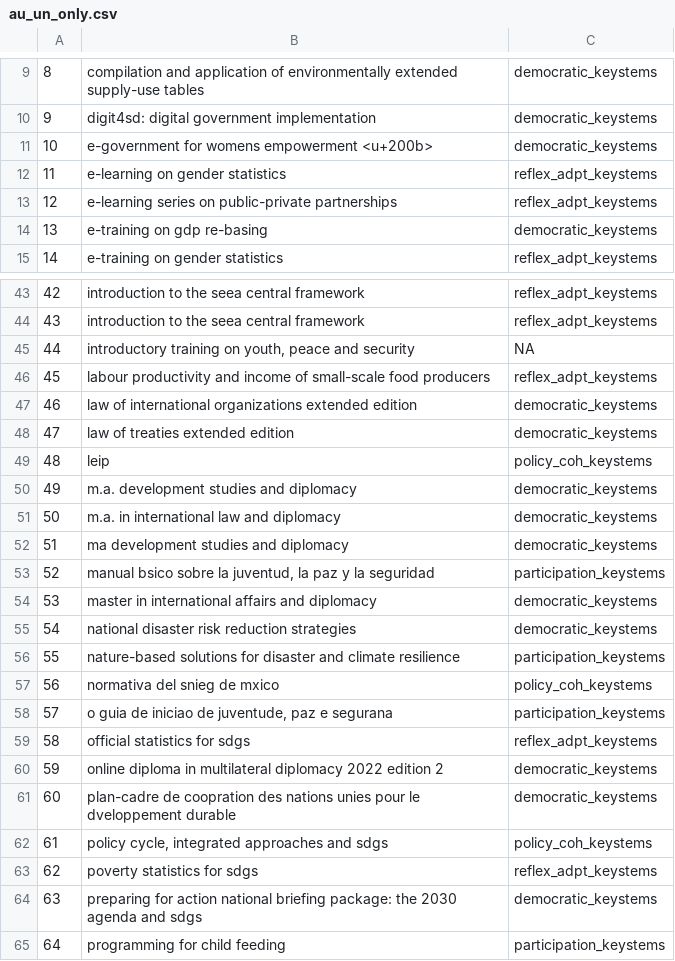
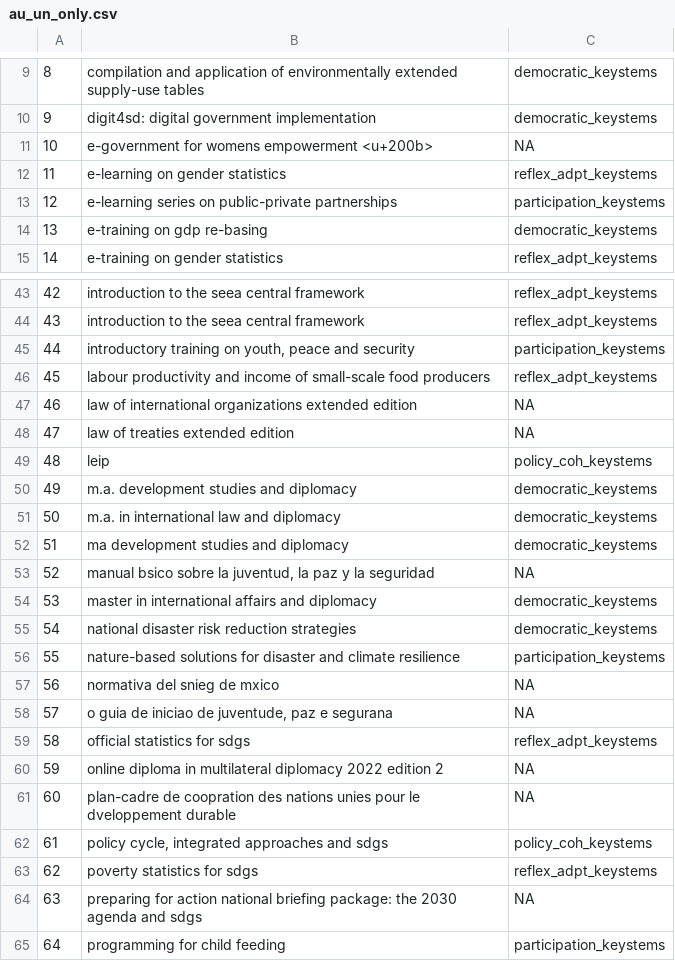
Before and after one commit to caitlinsarro/mpp_thesis, a CSV file: exports/au_un_only.csv, drawn as a sheet; only a part is shown, gaps mark what is left out; the diff covers the shown part only.

```diff
--- a/exports/au_un_only.csv
+++ b/exports/au_un_only.csv
@@ -10,5 +10,5 @@
 "9","digit4sd: digital government implementation","democratic_keystems"
-"10","e-government for womens empowerment <u+200b>","democratic_keystems"
+"10","e-government for womens empowerment <u+200b>",NA
 "11","e-learning on gender statistics","reflex_adpt_keystems"
-"12","e-learning series on public-private partnerships","reflex_adpt_keystems"
+"12","e-learning series on public-private partnerships","participation_keystems"
 "13","e-training on gdp re-basing","democratic_keystems"
@@ -44,6 +44,6 @@
 "43","introduction to the seea central framework","reflex_adpt_keystems"
-"44","introductory training on youth, peace and security",NA
+"44","introductory training on youth, peace and security","participation_keystems"
 "45","labour productivity and income of small-scale food producers","reflex_adpt_keystems"
-"46","law of international organizations  extended edition","democratic_keystems"
-"47","law of treaties  extended edition","democratic_keystems"
+"46","law of international organizations  extended edition",NA
+"47","law of treaties  extended edition",NA
 "48","leip","policy_coh_keystems"
@@ -52,3 +52,3 @@
 "51","ma development studies and diplomacy","democratic_keystems"
-"52","manual bsico sobre la juventud, la paz y la seguridad","participation_keystems"
+"52","manual bsico sobre la juventud, la paz y la seguridad",NA
 "53","master in international affairs and diplomacy","democratic_keystems"
@@ -56,10 +56,10 @@
 "55","nature-based solutions for disaster and climate resilience","participation_keystems"
-"56","normativa del snieg de mxico","policy_coh_keystems"
-"57","o guia de iniciao de juventude, paz e segurana","participation_keystems"
+"56","normativa del snieg de mxico",NA
+"57","o guia de iniciao de juventude, paz e segurana",NA
 "58","official statistics for sdgs","reflex_adpt_keystems"
-"59","online diploma in multilateral diplomacy 2022  edition 2","democratic_keystems"
-"60","plan-cadre de coopration des nations unies pour le dveloppement durable","democratic_keystems"
+"59","online diploma in multilateral diplomacy 2022  edition 2",NA
+"60","plan-cadre de coopration des nations unies pour le dveloppement durable",NA
 "61","policy cycle, integrated approaches and sdgs","policy_coh_keystems"
 "62","poverty statistics for sdgs","reflex_adpt_keystems"
-"63","preparing for action national briefing package: the 2030 agenda and sdgs","democratic_keystems"
+"63","preparing for action national briefing package: the 2030 agenda and sdgs",NA
 "64","programming for child feeding","participation_keystems"
```
Also changed, not shown: 11 edited cells elsewhere in this file, exports/au_category_clean.csv, exports/au_category_t2.csv, 26 other files.
